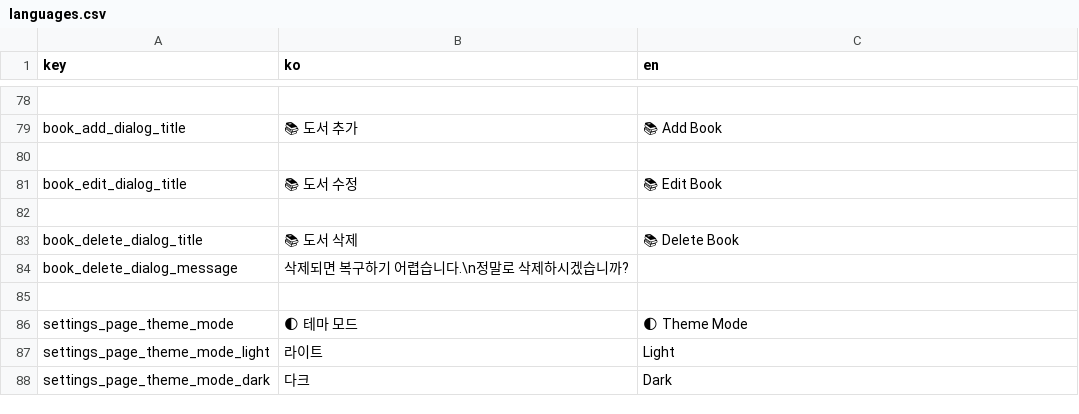
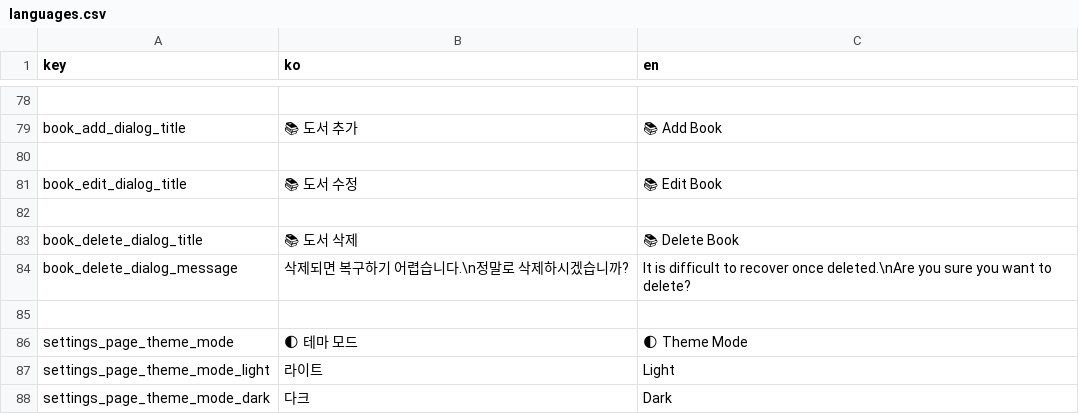
Before and after one commit to Xeonlink/LoanService, a CSV file: assets/languages.csv, drawn as a sheet; only a part is shown, gaps mark what is left out.

```diff
--- a/assets/languages.csv
+++ b/assets/languages.csv
@@ -83,3 +83,3 @@ book_edit_dialog_title,📚 도서 수정,📚 Edit Book
 book_delete_dialog_title,📚 도서 삭제,📚 Delete Book
-book_delete_dialog_message,삭제되면 복구하기 어렵습니다.\n정말로 삭제하시겠습니까?
+book_delete_dialog_message,삭제되면 복구하기 어렵습니다.\n정말로 삭제하시겠습니까?,It is difficult to recover once deleted.\nAre you sure you want to delete?
 ,,
```
Also changed, not shown: 2 other files.
